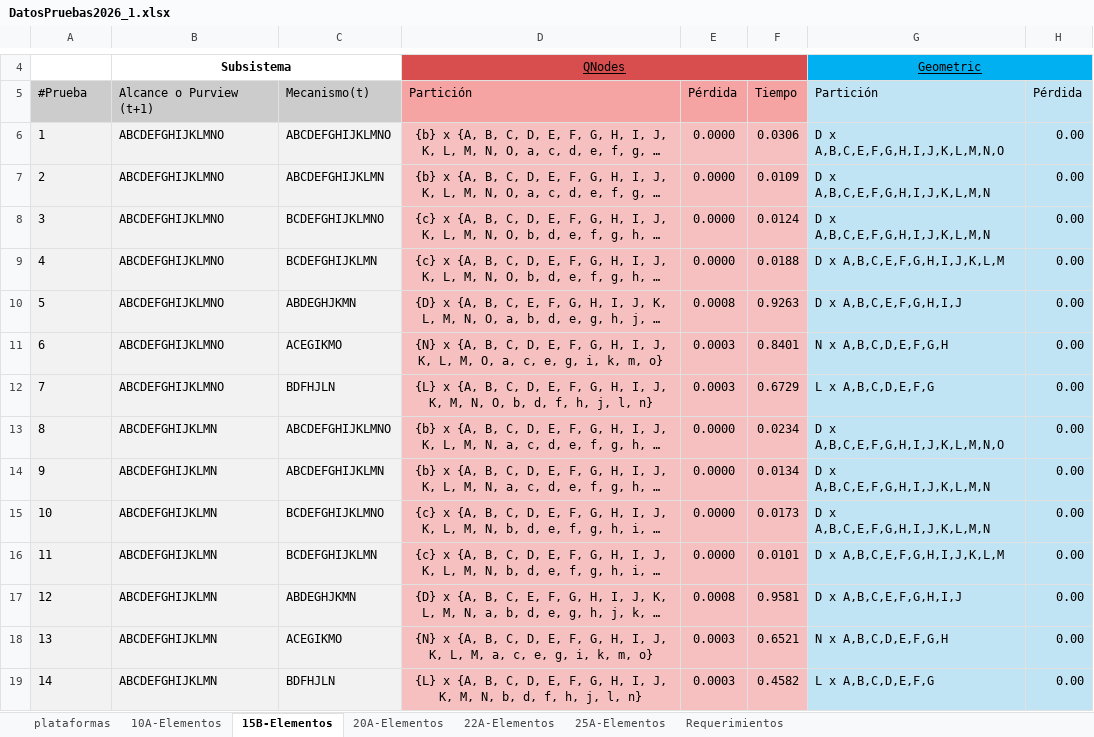
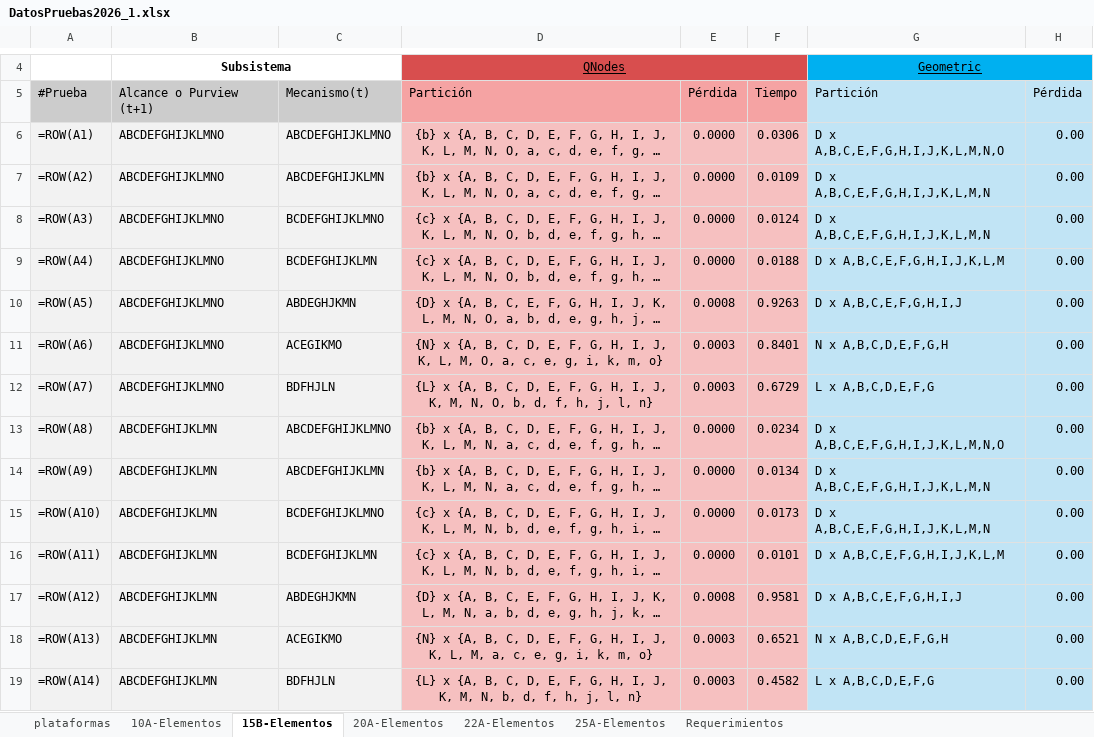
Before and after one commit to jesucr1st0/Bipartitions, an Excel workbook: data/DatosPruebas2026_1.xlsx, sheet 15B-Elementos, drawn as a sheet; only a part is shown, gaps mark what is left out; long unchanged cells end in …; values as stored, in another font and other column widths than the file's, no borders; formulas without a stored value are shown as written; charts and pictures not drawn; the diff covers the shown part only; the diff names each change by its address in the sheet, - before the commit and + after, or states it on an @@ line.

```diff
--- a/data/DatosPruebas2026_1.xlsx (sheet 15B-Elementos)
+++ b/data/DatosPruebas2026_1.xlsx (sheet 15B-Elementos)
-A6: 1
+A6: =ROW(A1)
-A7: 2
+A7: =ROW(A2)
-A8: 3
+A8: =ROW(A3)
-A9: 4
+A9: =ROW(A4)
-A10: 5
+A10: =ROW(A5)
-A11: 6
+A11: =ROW(A6)
-A12: 7
+A12: =ROW(A7)
-A13: 8
+A13: =ROW(A8)
-A14: 9
+A14: =ROW(A9)
-A15: 10
+A15: =ROW(A10)
-A16: 11
+A16: =ROW(A11)
-A17: 12
+A17: =ROW(A12)
-A18: 13
+A18: =ROW(A13)
-A19: 14
+A19: =ROW(A14)
```
Also changed, not shown: 36 edited cells elsewhere in this sheet, sheet 22A-Elementos, sheet 25A-Elementos, sheet 20A-Elementos, sheet 10A-Elementos, charts or pictures, 1 other file.
